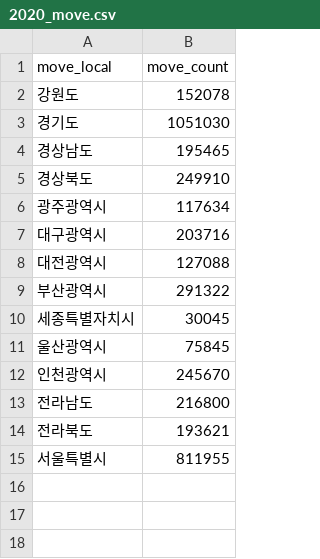
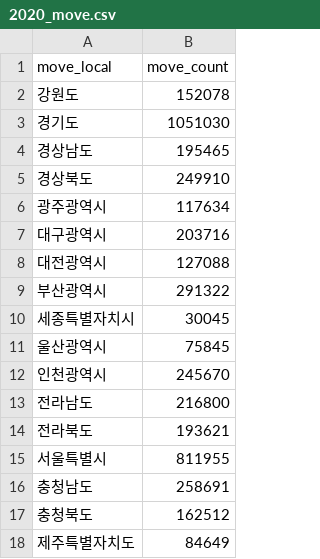
Before and after one commit to SKNETWORKS-FAMILY-AICAMP/SKN21-1st-4Team, a CSV file: DATA/2020_move.csv, drawn as a sheet; the diff names each change by its address in the sheet, - before the commit and + after, or states it on an @@ line.

Commit message:
move_누락부_수정

```diff
--- a/DATA/2020_move.csv
+++ b/DATA/2020_move.csv
+row 16: 충청남도 | 258691
+row 17: 충청북도 | 162512
+row 18: 제주특별자치도 | 84649
```
Also changed, not shown: DATA/2019_move.csv, DATA/2021_move.csv, 2 other files.
